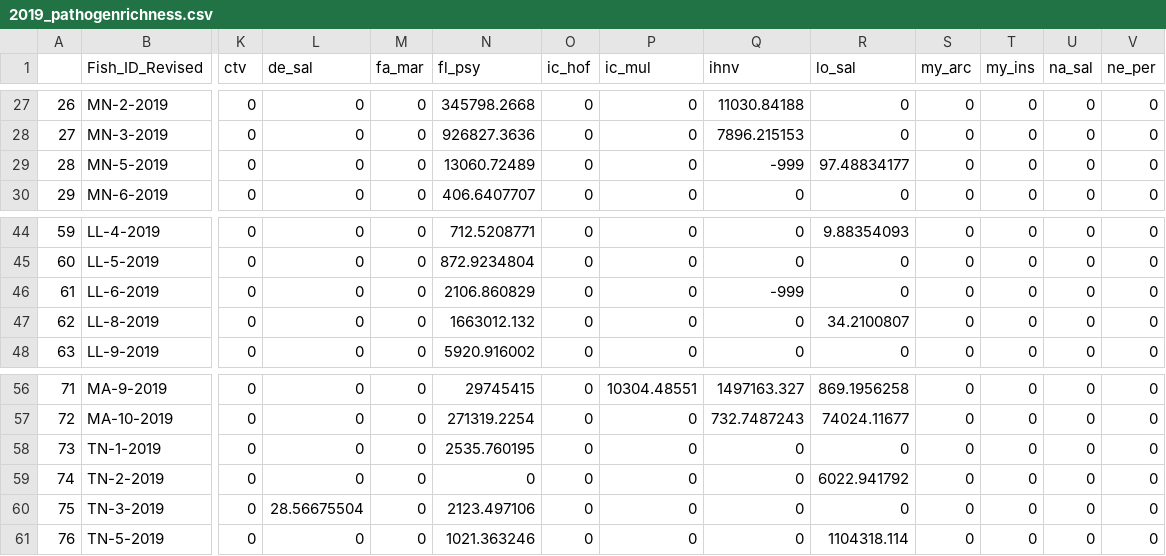
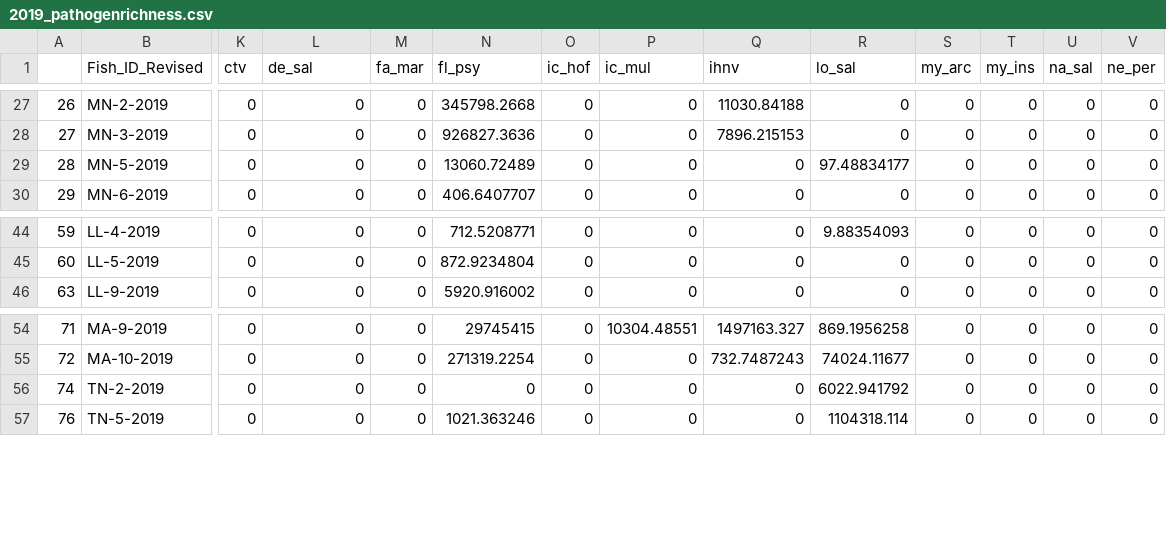
Before and after one commit to abigailhost/cr_sockeye, a CSV file: wdata/2019_pathogenrichness.csv, drawn as a sheet; only a part is shown, gaps mark what is left out; rows hold the shown columns only; the diff names each change by its address in the sheet, - before the commit and + after, or states it on an @@ line.

```diff
--- a/wdata/2019_pathogenrichness.csv
+++ b/wdata/2019_pathogenrichness.csv
-Q29 (ihnv): -999
+Q29 (ihnv): 0
-row 46: 61 | LL-6-2019 | 0 | 0 | 0 | 2106.860829 | 0 | 0 | -999 | 0 | 0 | 0 | 0 | 0
-row 47: 62 | LL-8-2019 | 0 | 0 | 0 | 1663012.132 | 0 | 0 | 0 | 34.2100807 | 0 | 0 | 0 | 0
-row 58: 73 | TN-1-2019 | 0 | 0 | 0 | 2535.760195 | 0 | 0 | 0 | 0 | 0 | 0 | 0 | 0
-row 60: 75 | TN-3-2019 | 0 | 28.56675504 | 0 | 2123.497106 | 0 | 0 | 0 | 0 | 0 | 0 | 0 | 0
```
Also changed, not shown: 1 other file.
